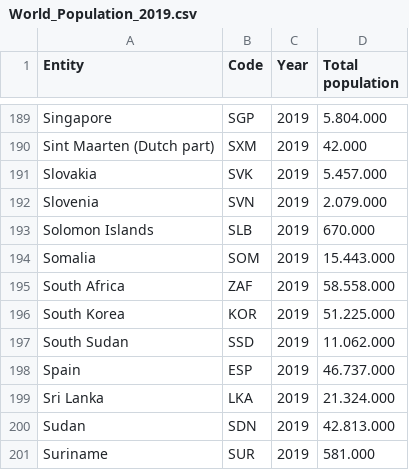
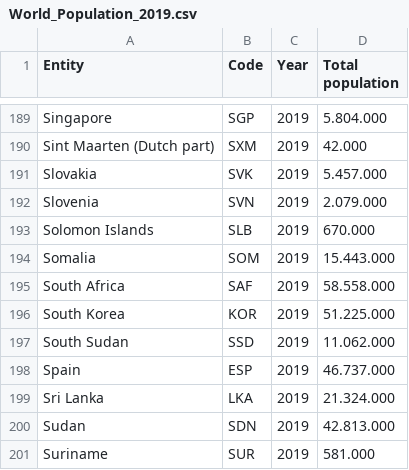
Before and after one commit to AgifAlAviv/world-population, a CSV file: World_Population_2019.csv, drawn as a sheet; only a part is shown, gaps mark what is left out.

Commit message:
Update World_Population_2019.csv

```diff
--- a/World_Population_2019.csv
+++ b/World_Population_2019.csv
@@ -194,3 +194,3 @@ Solomon Islands,SLB,2019, 670.000
 Somalia,SOM,2019, 15.443.000
-South Africa,ZAF,2019, 58.558.000
+South Africa,SAF,2019, 58.558.000
 South Korea,KOR,2019, 51.225.000
```
